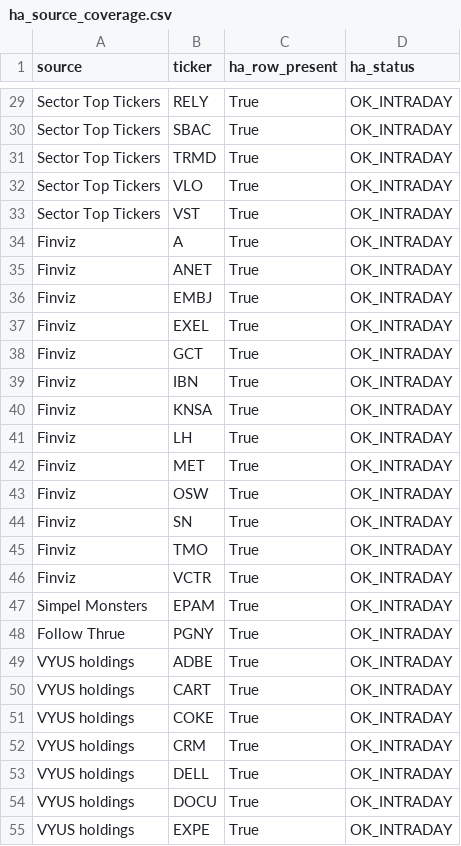
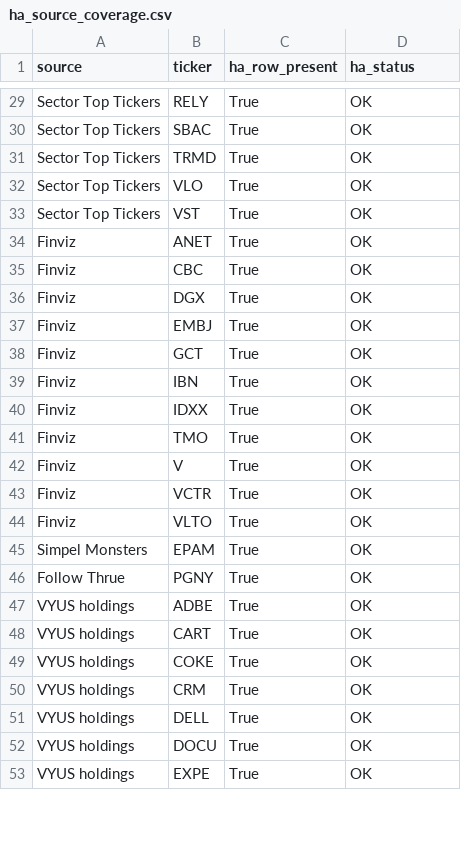
Before and after one commit to Melief/daily-stock-radar, a CSV file: data/ha_source_coverage.csv, drawn as a sheet; only a part is shown, gaps mark what is left out; removed rows and columns are numbered as before the commit, all else as after; the diff covers the shown part only; the diff names each change by its address in the sheet, - before the commit and + after, or states it on an @@ line.

```diff
--- a/data/ha_source_coverage.csv
+++ b/data/ha_source_coverage.csv
-D29:D33 (ha_status): OK_INTRADAY
+D29:D33 (ha_status): OK
-row 34: Finviz | A | True | OK_INTRADAY
-D34 (ha_status): OK_INTRADAY
+D34 (ha_status): OK
+row 35: Finviz | CBC | True | OK
+row 36: Finviz | DGX | True | OK
-D37 (ha_status): OK_INTRADAY
+D37 (ha_status): OK
-row 37: Finviz | EXEL | True | OK_INTRADAY
-D38:D40 (ha_status): OK_INTRADAY
+D38:D40 (ha_status): OK
-B40 (ticker): KNSA
+B40 (ticker): IDXX
-row 41: Finviz | LH | True | OK_INTRADAY
-row 42: Finviz | MET | True | OK_INTRADAY
-row 43: Finviz | OSW | True | OK_INTRADAY
-row 44: Finviz | SN | True | OK_INTRADAY
-D41 (ha_status): OK_INTRADAY
+D41 (ha_status): OK
+row 42: Finviz | V | True | OK
-D43 (ha_status): OK_INTRADAY
+D43 (ha_status): OK
+row 44: Finviz | VLTO | True | OK
-D45:D53 (ha_status): OK_INTRADAY
+D45:D53 (ha_status): OK
```
Also changed, not shown: 45 edited cells elsewhere in this file, data/ha_signals.csv.
